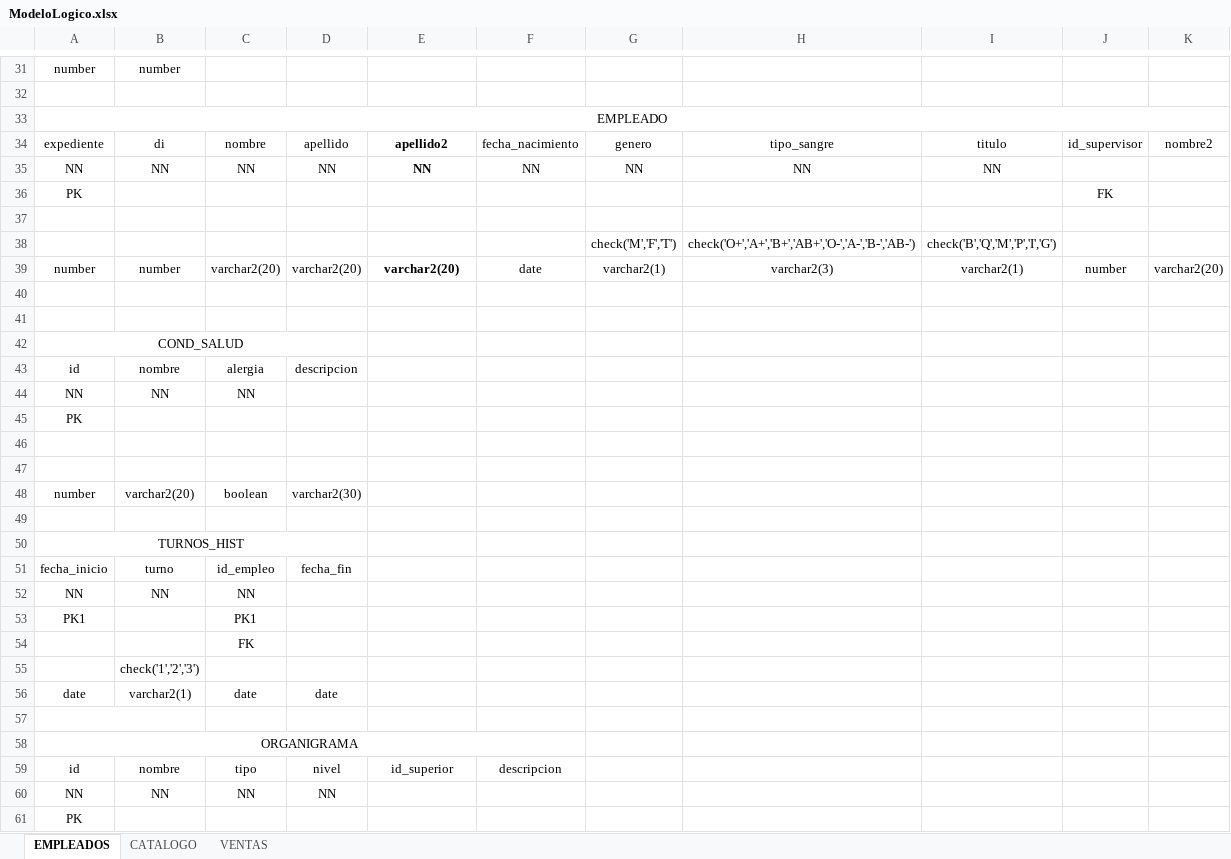
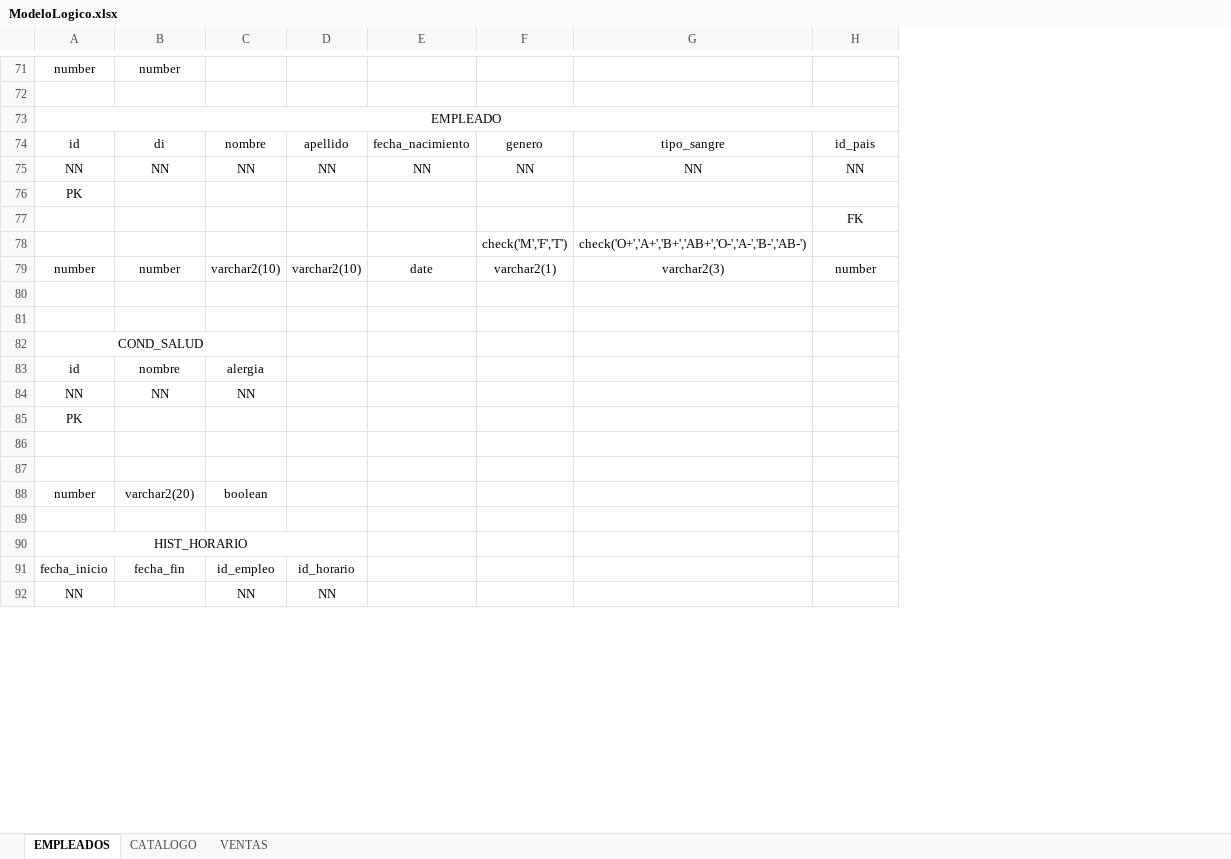
Before and after one commit to gctv01/BD1Project2019, an Excel workbook: Documentos/Rubrica1/ModeloLogico.xlsx, sheet EMPLEADOS, drawn as a sheet; only a part is shown, gaps mark what is left out; values as stored, in another font and other column widths than the file's, no borders; removed rows and columns are numbered as before the commit, all else as after; the diff covers the shown part only; the diff names each change by its address in the sheet, - before the commit and + after, or states it on an @@ line.

```diff
--- a/Documentos/Rubrica1/ModeloLogico.xlsx (sheet EMPLEADOS)
+++ b/Documentos/Rubrica1/ModeloLogico.xlsx (sheet EMPLEADOS)
-column F, rows 34-39: fecha_nacimiento | NN |  |  |  | date
-column I, rows 34-39: titulo | NN |  |  | check('B','Q','M','P','I','G') | varchar2(1)
-column K, rows 34-39: nombre2 |  |  |  |  | varchar2(20)
-A74: expediente
+A74: id
-E74: apellido2
+E74: fecha_nacimiento
-E74:E75 bold: on
+E74:E75 bold: off
-H74: id_supervisor
+H74: id_pais
-H75: (empty)
+H75: NN
-H76: FK
+H76: (empty)
-H77: (empty)
+H77: FK
-C79: varchar2(20)
+C79: varchar2(10)
-D79: varchar2(20)
+D79: varchar2(10)
-E79: varchar2(20)
+E79: date
-E79 bold: on
+E79 bold: off
-A42:D42 merged
+A82:C82 merged
-D83: descripcion
+D83: (empty)
-D88: varchar2(30)
+D88: (empty)
-A90: TURNOS_HIST
+A90: HIST_HORARIO
-B91: turno
+B91: fecha_fin
-D91: fecha_fin
+D91: id_horario
@@ row 52 moved to row 3: NN @@
-row 53: PK1 |  | PK1
@@ row 54 moved to row 110: FK @@
-row 55:  | check('1','2','3')
-row 56: date | varchar2(1) | date | date
-row 57: (empty)
-row 58: ORGANIGRAMA
-row 59: id | nombre | tipo | nivel | id_superior | descripcion
-B92: NN
+B92: (empty)
@@ row 61 moved to row 4: PK @@
```
Also changed, not shown: 85 added rows, 23 removed rows, 4 moved rows, 10 edited cells and merged cells elsewhere in this sheet, sheet CATALOGO.
